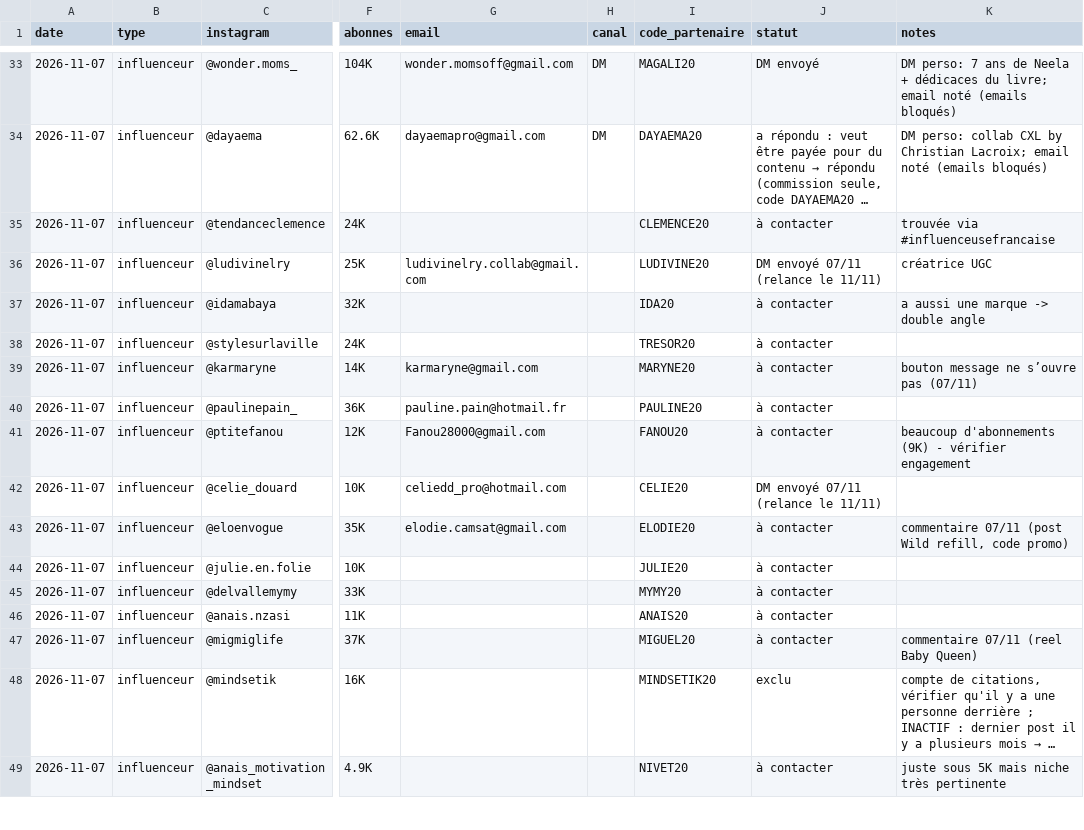
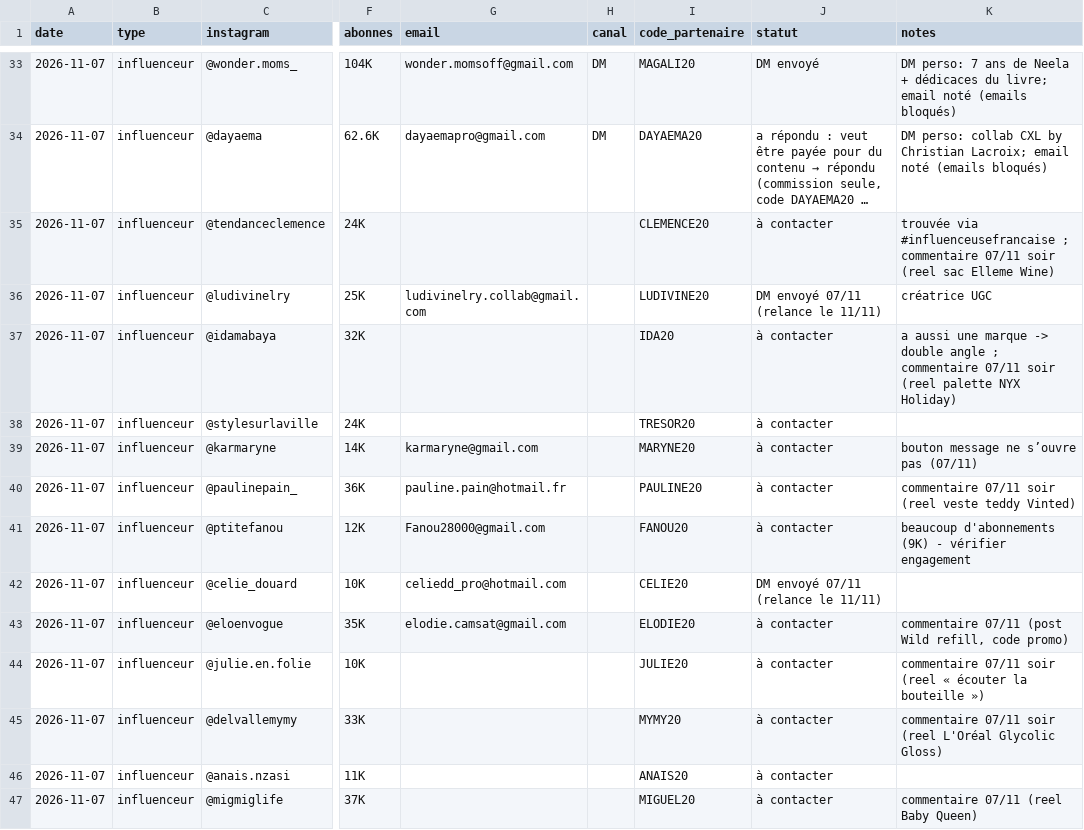
Before and after one commit to storescoreaudit-cmyk/storescore-audit.github.io, a CSV file: influenceurs.csv, drawn as a sheet; only a part is shown, gaps mark what is left out; the shorter side is filled out with more unchanged rows; long unchanged cells end in …; the diff names each change by its address in the sheet, - before the commit and + after, or states it on an @@ line.

```diff
--- a/influenceurs.csv
+++ b/influenceurs.csv
-K35 (notes): …via #influenceusefrancaise
+K35 (notes): …via #influenceusefrancaise ; commentaire 07/11 soir (reel sac Elleme Wine)
-K37 (notes): …double angle
+K37 (notes): …double angle ; commentaire 07/11 soir (reel palette NYX Holiday)
-K40 (notes): (empty)
+K40 (notes): commentaire 07/11 soir (reel veste teddy Vinted)
-K44 (notes): (empty)
+K44 (notes): commentaire 07/11 soir (reel « écouter la bouteille »)
-K45 (notes): (empty)
+K45 (notes): commentaire 07/11 soir (reel L'Oréal Glycolic Gloss)
```
